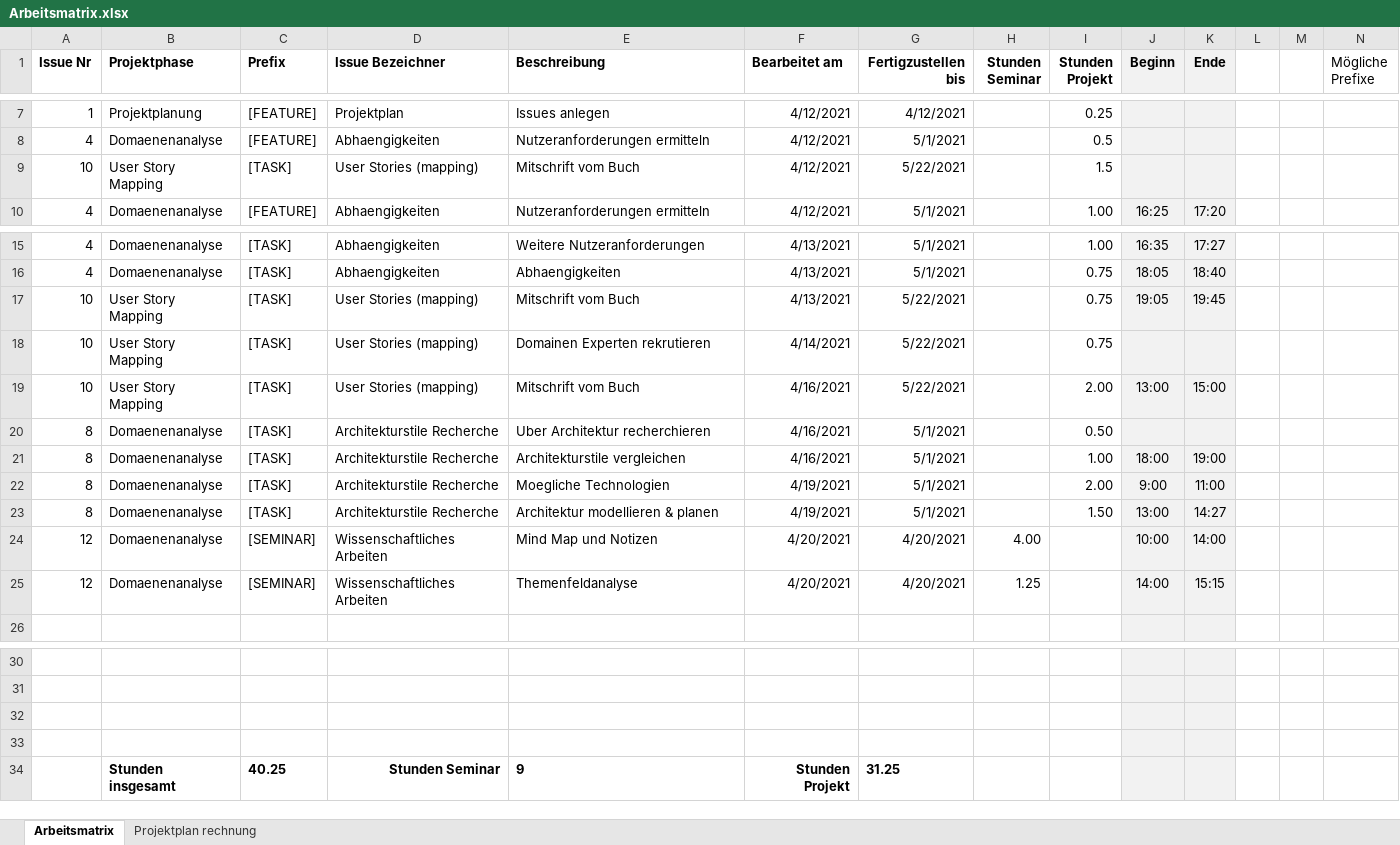
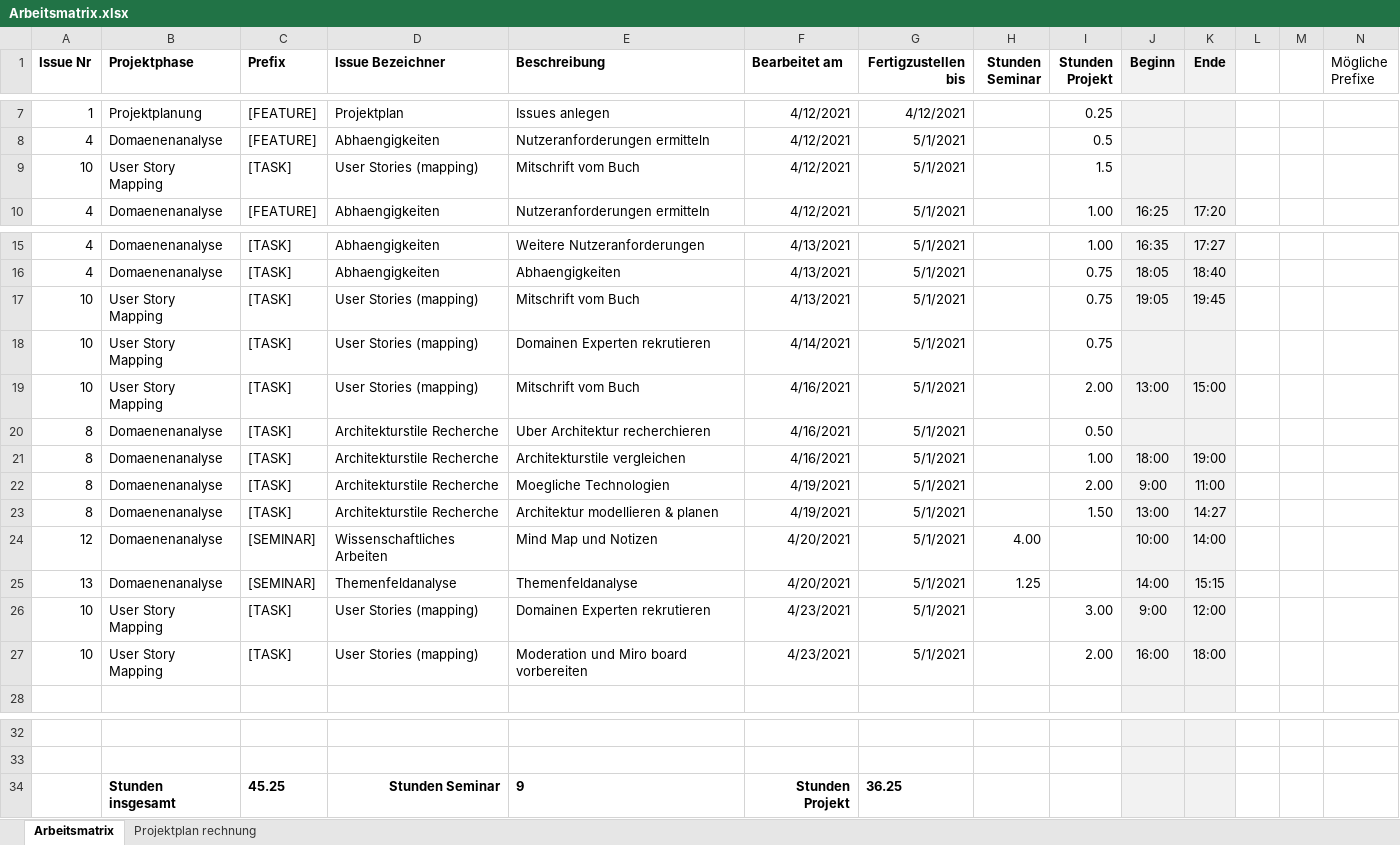
Before and after one commit to Inf166/design-concept-sharing-recipes, an Excel workbook: Artefakte/Zeiterfassung/Arbeitsmatrix.xlsx, sheet Arbeitsmatrix, drawn as a sheet; only a part is shown, gaps mark what is left out; values as stored, in another font and other column widths than the file's, no borders; removed rows and columns are numbered as before the commit, all else as after; rows hold the shown columns only; the diff names each change by its address in the sheet, - before the commit and + after, or states it on an @@ line.

Commit message:
[TASK] Add moderation für user story mapping

```diff
--- a/Artefakte/Zeiterfassung/Arbeitsmatrix.xlsx (sheet Arbeitsmatrix)
+++ b/Artefakte/Zeiterfassung/Arbeitsmatrix.xlsx (sheet Arbeitsmatrix)
-G9 (Fertigzustellen bis): 5/22/2021
+G9 (Fertigzustellen bis): 5/1/2021
-G17:G19 (Fertigzustellen bis): 5/22/2021
+G17:G19 (Fertigzustellen bis): 5/1/2021
-G24:G25 (Fertigzustellen bis): 4/20/2021
+G24:G25 (Fertigzustellen bis): 5/1/2021
-A25 (Issue Nr): 12
+A25 (Issue Nr): 13
-D25 (Issue Bezeichner): Wissenschaftliches Arbeiten
+D25 (Issue Bezeichner): Themenfeldanalyse
+row 26: 10 | User Story Mapping | [TASK] | User Stories (mapping) | Domainen Experten rekrutieren | 4/23/2021 | 5/1/2021 |  | 3.00 | 9:00 | 12:00
+row 27: 10 | User Story Mapping | [TASK] | User Stories (mapping) | Moderation und Miro board vorbereiten | 4/23/2021 | 5/1/2021 |  | 2.00 | 16:00 | 18:00
-row 32: (empty)
-row 33: (empty)
-C34 (Prefix): 40.25
+C34 (Prefix): 45.25
-G34 (Fertigzustellen bis): 31.25
+G34 (Fertigzustellen bis): 36.25
```
Also changed, not shown: 3 other files.
